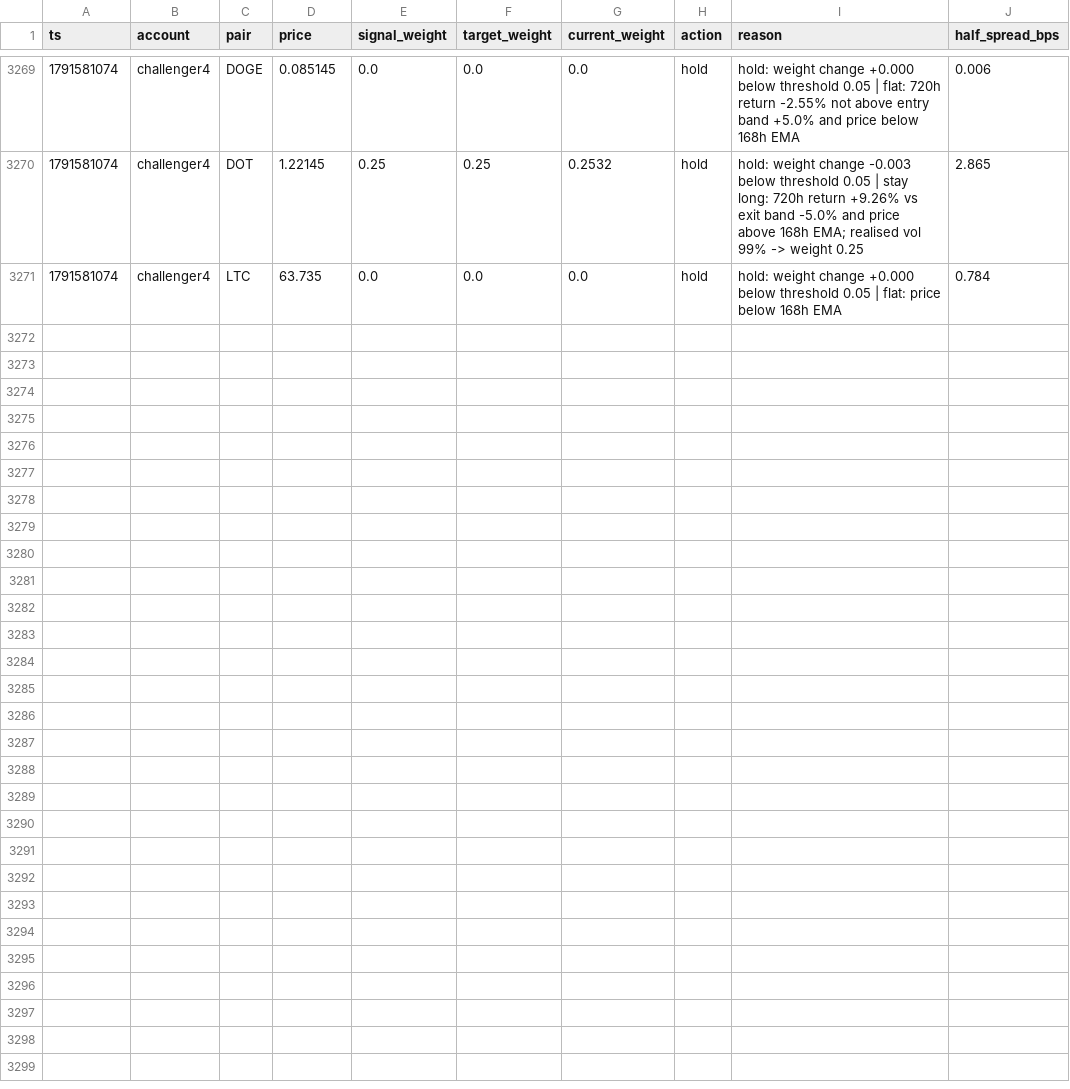
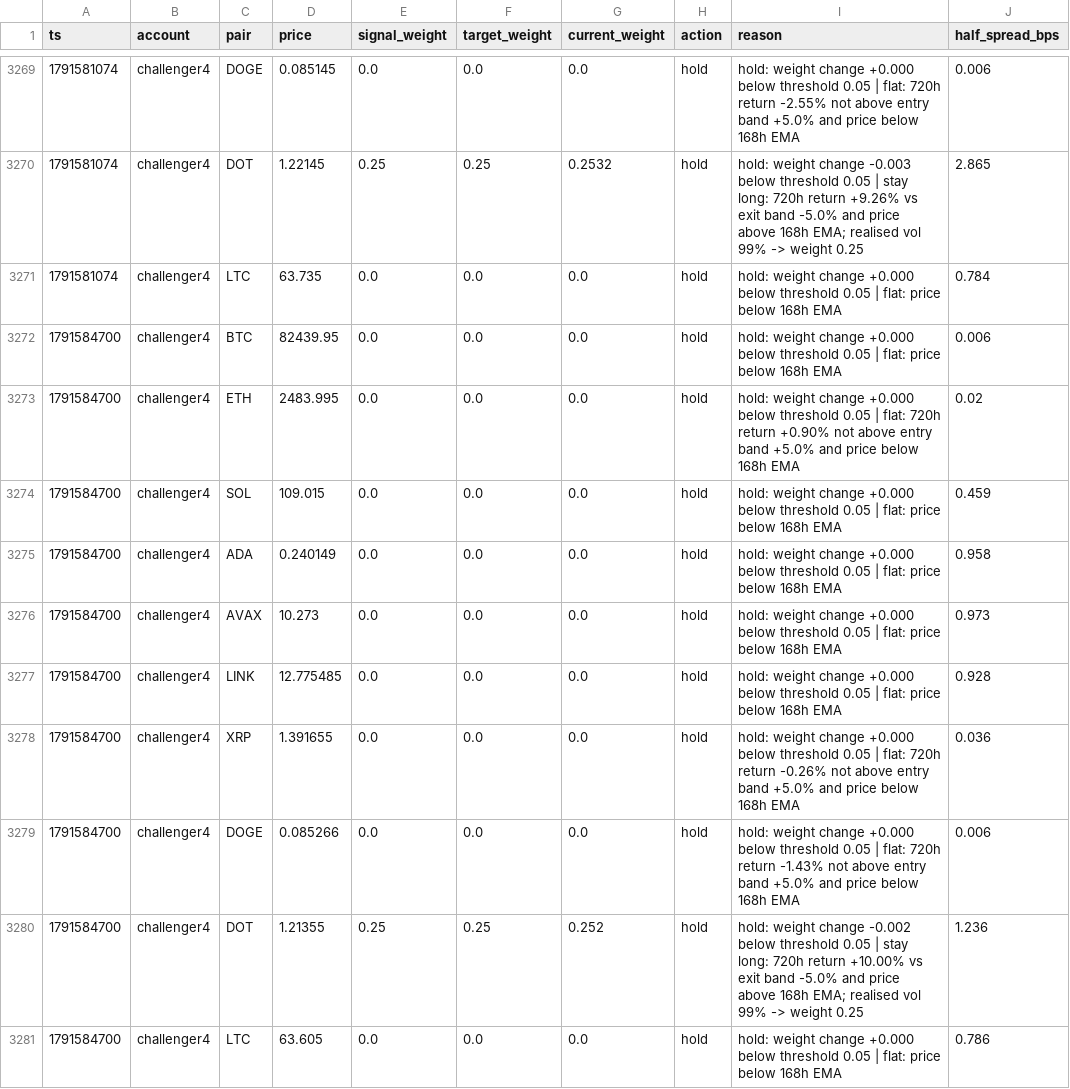
Before and after one commit to bookerfin-pixel/quantloop, a CSV file: state/challenger4/decisions.csv, drawn as a sheet; only a part is shown, gaps mark what is left out.

```diff
--- a/state/challenger4/decisions.csv
+++ b/state/challenger4/decisions.csv
@@ -3271 +3271,11 @@ ts,account,pair,price,signal_weight,target_weight,current_weight,action,reason,h
 1791581074,challenger4,LTC,63.735,0.0,0.0,0.0,hold,hold: weight change +0.000 below threshold 0.05 | flat: price below 168h EMA,0.784
+1791584700,challenger4,BTC,82439.95,0.0,0.0,0.0,hold,hold: weight change +0.000 below threshold 0.05 | flat: price below 168h EMA,0.006
+1791584700,challenger4,ETH,2483.995,0.0,0.0,0.0,hold,hold: weight change +0.000 below threshold 0.05 | flat: 720h return +0.90% not above entry band +5.0% and price below 168h EMA,0.02
+1791584700,challenger4,SOL,109.015,0.0,0.0,0.0,hold,hold: weight change +0.000 below threshold 0.05 | flat: price below 168h EMA,0.459
+1791584700,challenger4,ADA,0.240149,0.0,0.0,0.0,hold,hold: weight change +0.000 below threshold 0.05 | flat: price below 168h EMA,0.958
+1791584700,challenger4,AVAX,10.273,0.0,0.0,0.0,hold,hold: weight change +0.000 below threshold 0.05 | flat: price below 168h EMA,0.973
+1791584700,challenger4,LINK,12.775485,0.0,0.0,0.0,hold,hold: weight change +0.000 below threshold 0.05 | flat: price below 168h EMA,0.928
+1791584700,challenger4,XRP,1.391655,0.0,0.0,0.0,hold,hold: weight change +0.000 below threshold 0.05 | flat: 720h return -0.26% not above entry band +5.0% and price below 168h EMA,0.036
+1791584700,challenger4,DOGE,0.085266,0.0,0.0,0.0,hold,hold: weight change +0.000 below threshold 0.05 | flat: 720h return -1.43% not above entry band +5.0% and price below 168h EMA,0.006
+1791584700,challenger4,DOT,1.21355,0.25,0.25,0.252,hold,hold: weight change -0.002 below threshold 0.05 | stay long: 720h return +10.00% vs exit band -5.0% and price above 168h EMA; realised vol 99% -> weight 0.25,1.236
+1791584700,challenger4,LTC,63.605,0.0,0.0,0.0,hold,hold: weight change +0.000 below threshold 0.05 | flat: price below 168h EMA,0.786
```
Also changed, not shown: state/challenger1/decisions.csv, state/challenger2/decisions.csv, 24 other files.
